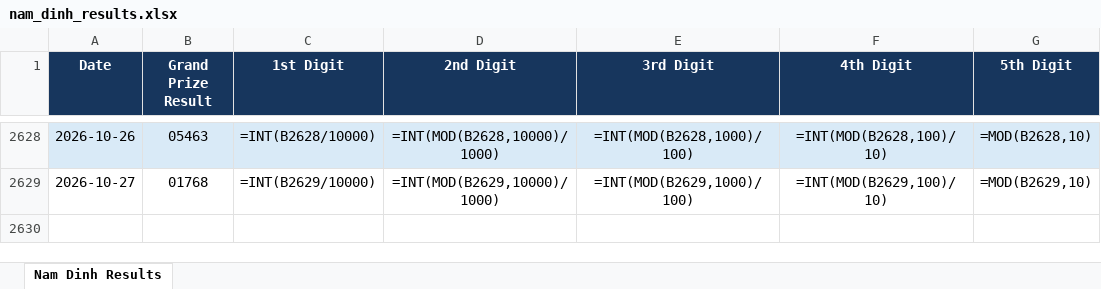
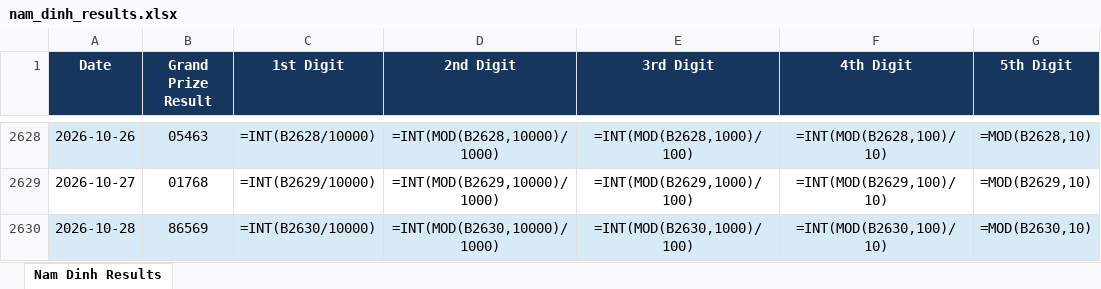
Before and after one commit to hachinokami789-maker/result_scrapper, an Excel workbook: outputs/result_scraping/nam_dinh_results.xlsx, sheet Nam Dinh Results, drawn as a sheet; only a part is shown, gaps mark what is left out; values as stored, in another font and other column widths than the file's, no borders; formulas without a stored value are shown as written; table styles not drawn; the diff names each change by its address in the sheet, - before the commit and + after, or states it on an @@ line.

```diff
--- a/outputs/result_scraping/nam_dinh_results.xlsx (sheet Nam Dinh Results)
+++ b/outputs/result_scraping/nam_dinh_results.xlsx (sheet Nam Dinh Results)
+row 2630: 2026-10-28 | 86569 | =INT(B2630/10000) | =INT(MOD(B2630,10000)/1000) | =INT(MOD(B2630,1000)/100) | =INT(MOD(B2630,100)/10) | =MOD(B2630,10)
```
